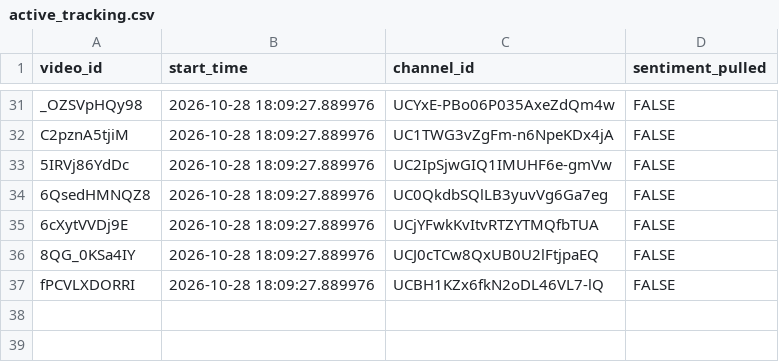
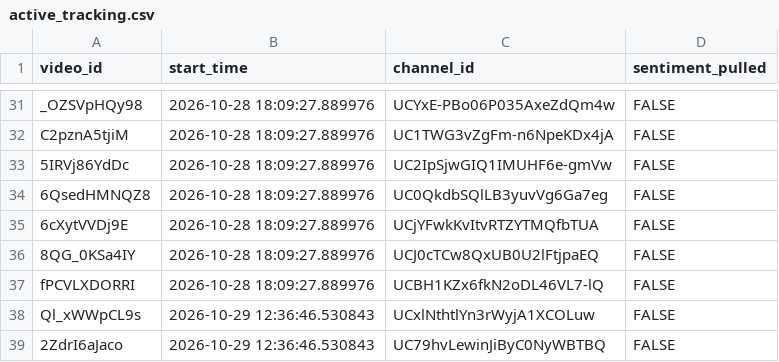
Before and after one commit to efejiroe/influencer-cv, a CSV file: data/active_tracking.csv, drawn as a sheet; only a part is shown, gaps mark what is left out.

```diff
--- a/data/active_tracking.csv
+++ b/data/active_tracking.csv
@@ -37 +37,3 @@
 "fPCVLXDORRI","2026-10-28 18:09:27.889976","UCBH1KZx6fkN2oDL46VL7-lQ",FALSE
+"Ql_xWWpCL9s","2026-10-29 12:36:46.530843","UCxlNthtlYn3rWyjA1XCOLuw",FALSE
+"2ZdrI6aJaco","2026-10-29 12:36:46.530843","UC79hvLewinJiByC0NyWBTBQ",FALSE
```
Also changed, not shown: data/channel_video_lookup.csv, 1 other file.
